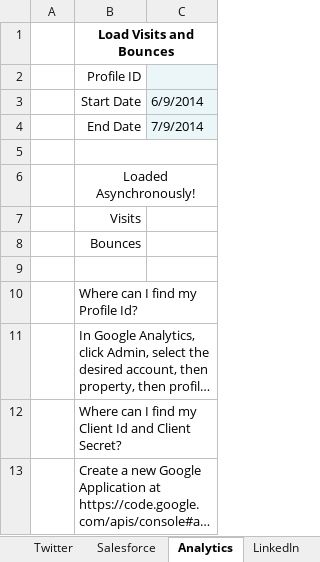
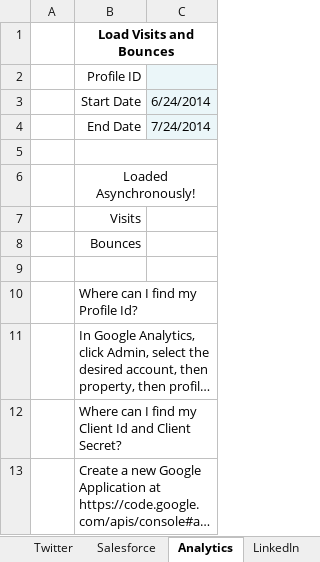
Before and after one commit to VBA-tools/VBA-Web, an Excel workbook: examples/Excel-REST - Example.xlsm, sheet Analytics, drawn as a sheet; long unchanged cells end in …; values as stored, in another font and other column widths than the file's, no borders; charts and pictures not drawn; the diff names each change by its address in the sheet, - before the commit and + after, or states it on an @@ line.

```diff
--- a/examples/Excel-REST - Example.xlsm (sheet Analytics)
+++ b/examples/Excel-REST - Example.xlsm (sheet Analytics)
-C3: 6/9/2014
+C3: 6/24/2014
-C4: 7/9/2014
+C4: 7/24/2014
```
Also changed, not shown: Excel-REST - Blank.xlsm, specs/Excel-REST - Specs.xlsm, 8 other files.
